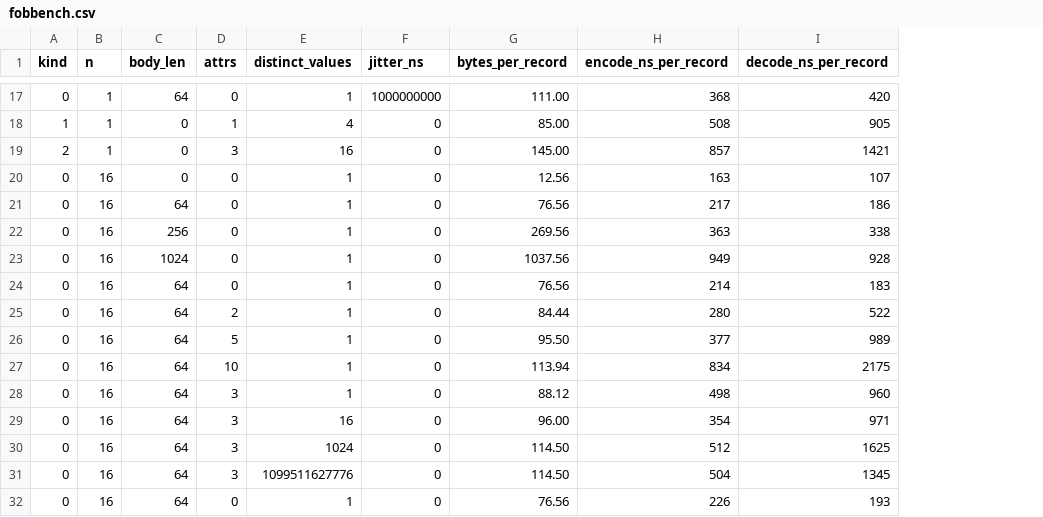
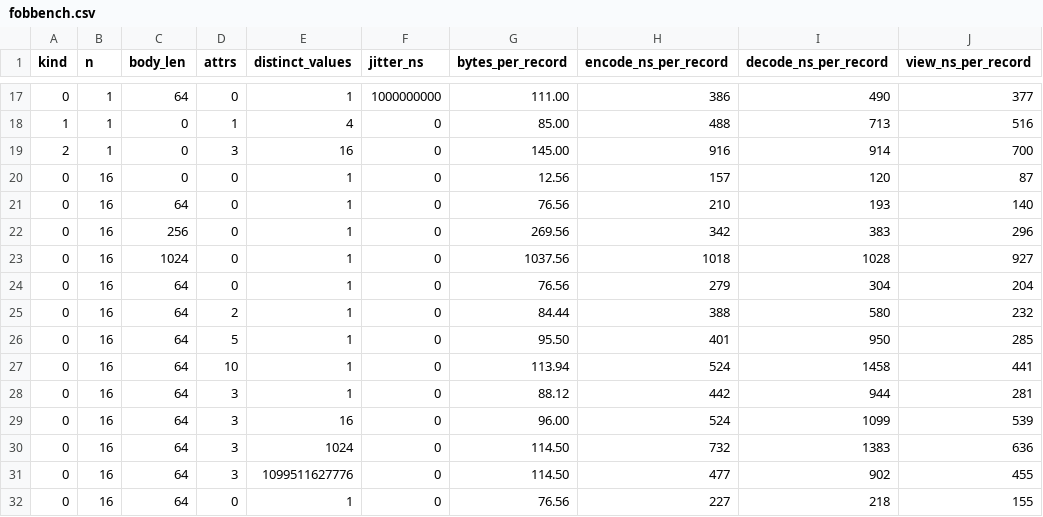
Before and after one commit to kmosoti/FabricO11y, a CSV file: docs/experiments/benchmarks/data/observation-model/fobbench.csv, drawn as a sheet; only a part is shown, gaps mark what is left out; the diff covers the shown part only; the diff names each change by its address in the sheet, - before the commit and + after, or states it on an @@ line.

```diff
--- a/docs/experiments/benchmarks/data/observation-model/fobbench.csv
+++ b/docs/experiments/benchmarks/data/observation-model/fobbench.csv
+column J (view_ns_per_record), rows 17-32: 377 | 516 | 700 | 87 | 140 | 296 | 927 | 204 | 232 | 285 | 441 | 281 | 539 | 636 | 455 | 155
-H17 (encode_ns_per_record): 368
+H17 (encode_ns_per_record): 386
-I17 (decode_ns_per_record): 420
+I17 (decode_ns_per_record): 490
-H18 (encode_ns_per_record): 508
+H18 (encode_ns_per_record): 488
-I18 (decode_ns_per_record): 905
+I18 (decode_ns_per_record): 713
-H19 (encode_ns_per_record): 857
+H19 (encode_ns_per_record): 916
-I19 (decode_ns_per_record): 1421
+I19 (decode_ns_per_record): 914
-H20 (encode_ns_per_record): 163
+H20 (encode_ns_per_record): 157
-I20 (decode_ns_per_record): 107
+I20 (decode_ns_per_record): 120
-H21 (encode_ns_per_record): 217
+H21 (encode_ns_per_record): 210
-I21 (decode_ns_per_record): 186
+I21 (decode_ns_per_record): 193
-H22 (encode_ns_per_record): 363
+H22 (encode_ns_per_record): 342
-I22 (decode_ns_per_record): 338
+I22 (decode_ns_per_record): 383
-H23 (encode_ns_per_record): 949
+H23 (encode_ns_per_record): 1018
-I23 (decode_ns_per_record): 928
+I23 (decode_ns_per_record): 1028
-H24 (encode_ns_per_record): 214
+H24 (encode_ns_per_record): 279
-I24 (decode_ns_per_record): 183
+I24 (decode_ns_per_record): 304
-H25 (encode_ns_per_record): 280
+H25 (encode_ns_per_record): 388
-I25 (decode_ns_per_record): 522
+I25 (decode_ns_per_record): 580
-H26 (encode_ns_per_record): 377
+H26 (encode_ns_per_record): 401
-I26 (decode_ns_per_record): 989
+I26 (decode_ns_per_record): 950
-H27 (encode_ns_per_record): 834
+H27 (encode_ns_per_record): 524
-I27 (decode_ns_per_record): 2175
+I27 (decode_ns_per_record): 1458
-H28 (encode_ns_per_record): 498
+H28 (encode_ns_per_record): 442
-I28 (decode_ns_per_record): 960
+I28 (decode_ns_per_record): 944
-H29 (encode_ns_per_record): 354
+H29 (encode_ns_per_record): 524
-I29 (decode_ns_per_record): 971
+I29 (decode_ns_per_record): 1099
-H30 (encode_ns_per_record): 512
+H30 (encode_ns_per_record): 732
-I30 (decode_ns_per_record): 1625
+I30 (decode_ns_per_record): 1383
-H31 (encode_ns_per_record): 504
+H31 (encode_ns_per_record): 477
-I31 (decode_ns_per_record): 1345
+I31 (decode_ns_per_record): 902
-H32 (encode_ns_per_record): 226
+H32 (encode_ns_per_record): 227
-I32 (decode_ns_per_record): 193
+I32 (decode_ns_per_record): 218
```
Also changed, not shown: 147 edited cells elsewhere in this file, 16 other files.
